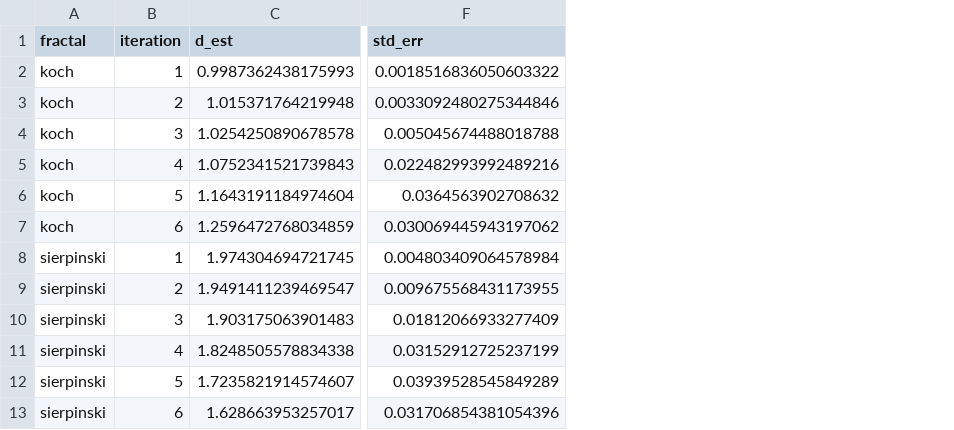
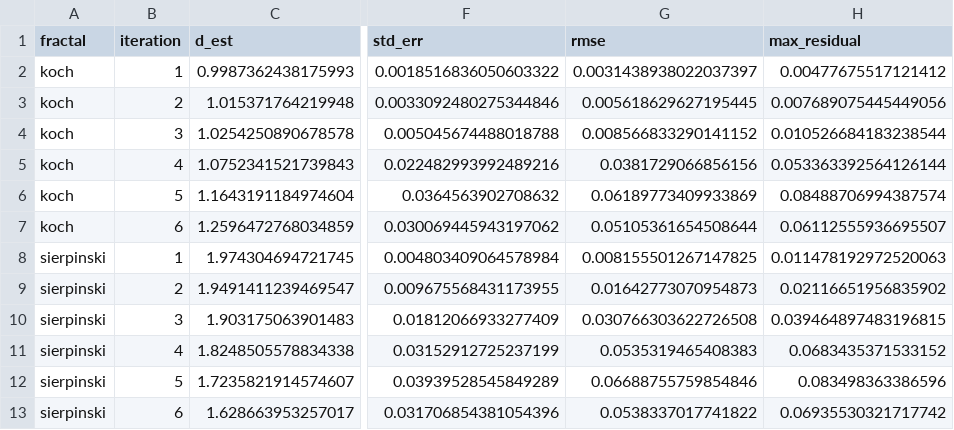
Before and after one commit to cytronicoder/infinity-plus-one, a CSV file: results/iteration_accuracy.csv, drawn as a sheet; only a part is shown, gaps mark what is left out; the diff names each change by its address in the sheet, - before the commit and + after, or states it on an @@ line.

Commit message:
data dump

```diff
--- a/results/iteration_accuracy.csv
+++ b/results/iteration_accuracy.csv
+column G (rmse), rows 2-13: 0.0031438938022037397 | 0.005618629627195445 | 0.008566833290141152 | 0.0381729066856156 | 0.06189773409933869 | 0.05105361654508644 | 0.008155501267147825 | 0.01642773070954873 | 0.030766303622726508 | 0.0535319465408383 | 0.06688755759854846 | 0.0538337017741822
+column H (max_residual), rows 2-13: 0.00477675517121412 | 0.007689075445449056 | 0.010526684183238544 | 0.053363392564126144 | 0.08488706994387574 | 0.06112555936695507 | 0.011478192972520063 | 0.02116651956835902 | 0.039464897483196815 | 0.0683435371533152 | 0.083498363386596 | 0.06935530321717742
```
Also changed, not shown: 8 other files.
